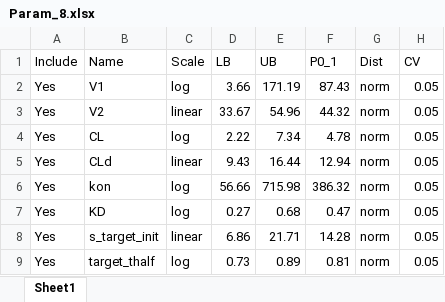
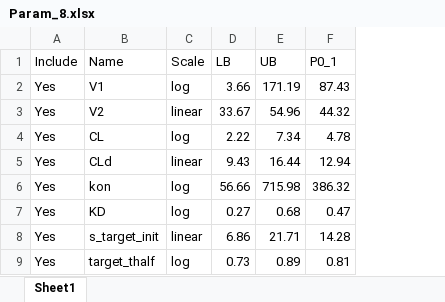
Before and after one commit to gQSPSim/gQSPSim_public, an Excel workbook: case studies/CaseStudy_TMDD/CaseStudy_TMDD_blank/Param_8.xlsx, sheet Sheet1, drawn as a sheet; values as stored, in another font and other column widths than the file's, no borders; the diff names each change by its address in the sheet, - before the commit and + after, or states it on an @@ line.

Commit message:
revert Param_8 for improved cohort generation in TMDD

```diff
--- a/case studies/CaseStudy_TMDD/CaseStudy_TMDD_blank/Param_8.xlsx (sheet Sheet1)
+++ b/case studies/CaseStudy_TMDD/CaseStudy_TMDD_blank/Param_8.xlsx (sheet Sheet1)
-column G (Dist), rows 2-9: all norm
-column H (CV), rows 2-9: all 0.05
```
